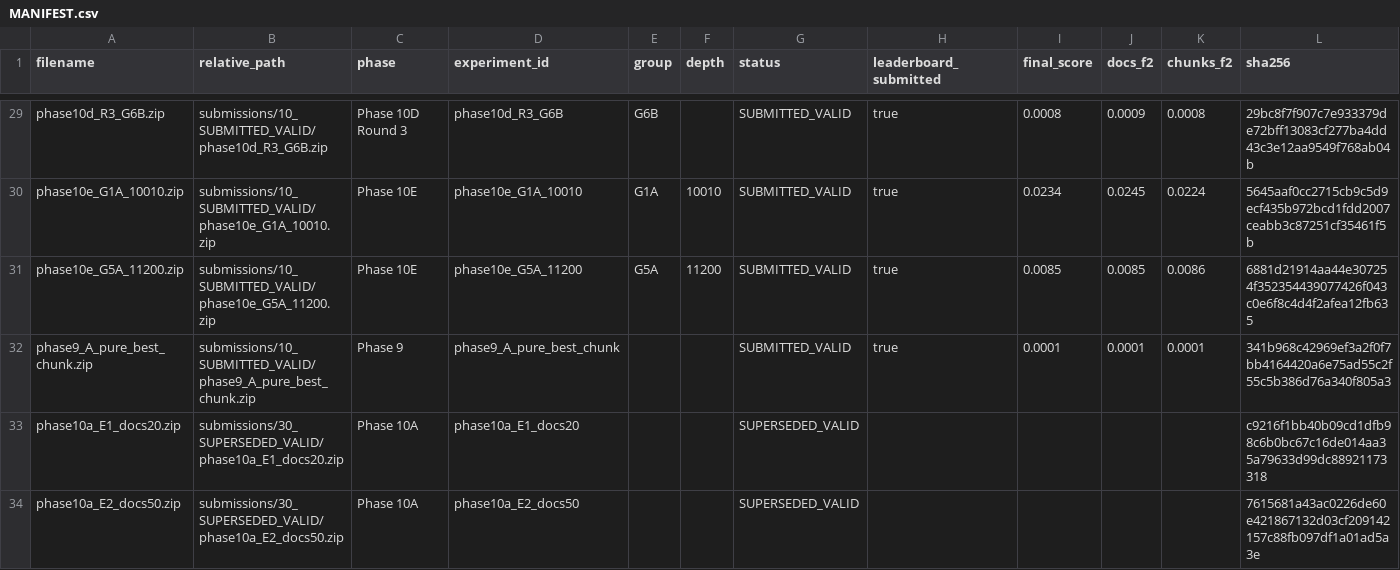
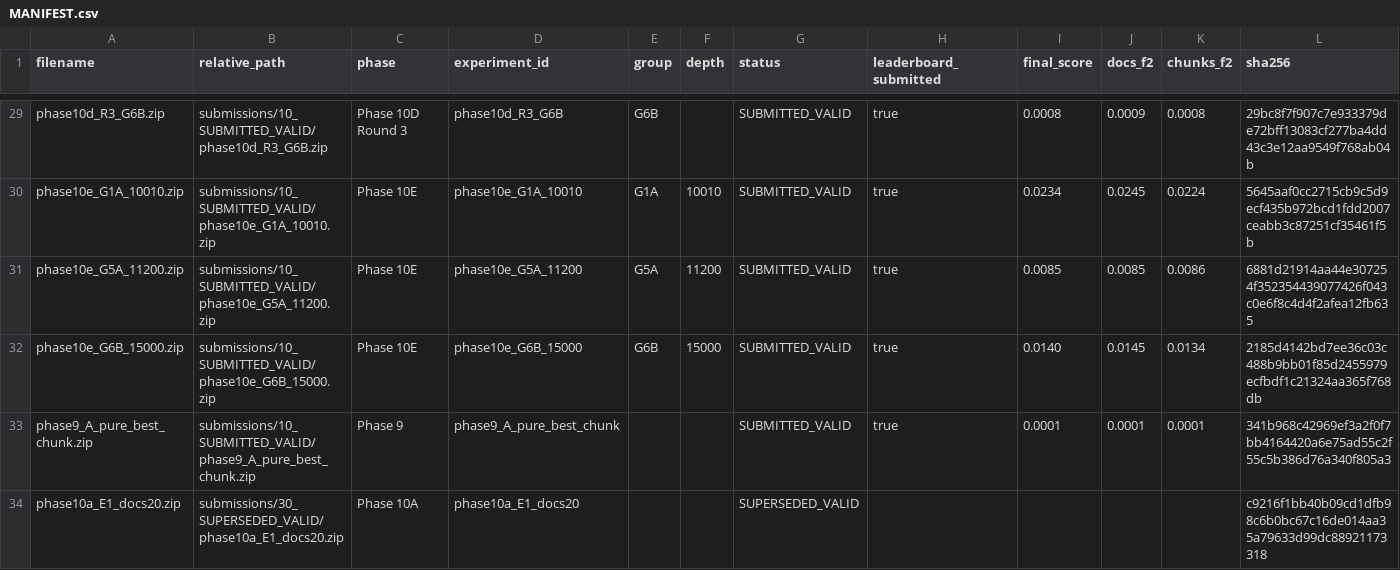
Before and after one commit to minhtb51107/vibiomir_retrieval, a CSV file: submissions/MANIFEST.csv, drawn as a sheet; only a part is shown, gaps mark what is left out; the shorter side is filled out with more unchanged rows; rows hold the shown columns only; the diff names each change by its address in the sheet, - before the commit and + after, or states it on an @@ line.

```diff
--- a/submissions/MANIFEST.csv
+++ b/submissions/MANIFEST.csv
+row 32: phase10e_G6B_15000.zip | submissions/10_SUBMITTED_VALID/phase10e_G6B_15000.zip | Phase 10E | phase10e_G6B_15000 | G6B | 15000 | SUBMITTED_VALID | true | 0.0140 | 0.0145 | 0.0134 | 2185d4142bd7ee36c03c488b9bb01f85d2455979ecfbdf1c21324aa365f768db
```
Also changed, not shown: docs/leaderboard_history.csv, 6 other files.
